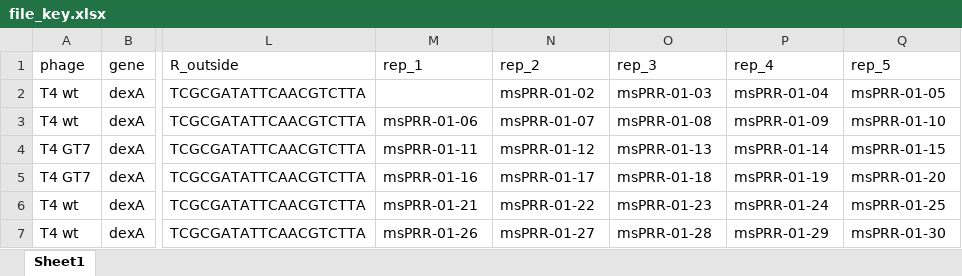
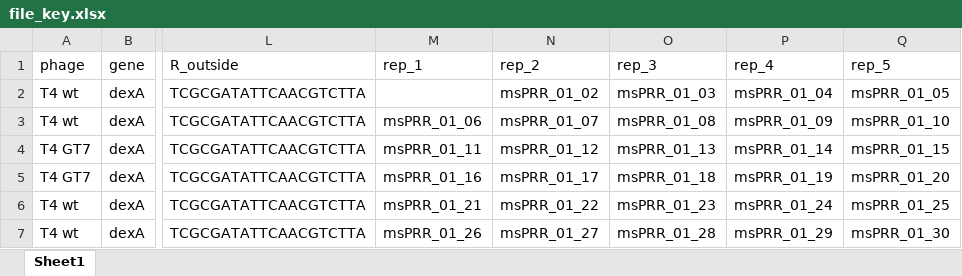
Before and after one commit to Shipman-Lab/Multiplexed_Phage_Recombitrons, an Excel workbook: file_key.xlsx, sheet Sheet1, drawn as a sheet; only a part is shown, gaps mark what is left out; values as stored, in another font and other column widths than the file's, no borders; the diff covers the shown part only; the diff names each change by its address in the sheet, - before the commit and + after, or states it on an @@ line.

Commit message:
msPRR_01 correct file key

```diff
--- a/file_key.xlsx (sheet Sheet1)
+++ b/file_key.xlsx (sheet Sheet1)
-N2 (rep_2): msPRR-01-02
+N2 (rep_2): msPRR_01_02
-O2 (rep_3): msPRR-01-03
+O2 (rep_3): msPRR_01_03
-P2 (rep_4): msPRR-01-04
+P2 (rep_4): msPRR_01_04
-Q2 (rep_5): msPRR-01-05
+Q2 (rep_5): msPRR_01_05
-M3 (rep_1): msPRR-01-06
+M3 (rep_1): msPRR_01_06
-N3 (rep_2): msPRR-01-07
+N3 (rep_2): msPRR_01_07
-O3 (rep_3): msPRR-01-08
+O3 (rep_3): msPRR_01_08
-P3 (rep_4): msPRR-01-09
+P3 (rep_4): msPRR_01_09
-Q3 (rep_5): msPRR-01-10
+Q3 (rep_5): msPRR_01_10
-M4 (rep_1): msPRR-01-11
+M4 (rep_1): msPRR_01_11
-N4 (rep_2): msPRR-01-12
+N4 (rep_2): msPRR_01_12
-O4 (rep_3): msPRR-01-13
+O4 (rep_3): msPRR_01_13
-P4 (rep_4): msPRR-01-14
+P4 (rep_4): msPRR_01_14
-Q4 (rep_5): msPRR-01-15
+Q4 (rep_5): msPRR_01_15
-M5 (rep_1): msPRR-01-16
+M5 (rep_1): msPRR_01_16
-N5 (rep_2): msPRR-01-17
+N5 (rep_2): msPRR_01_17
-O5 (rep_3): msPRR-01-18
+O5 (rep_3): msPRR_01_18
-P5 (rep_4): msPRR-01-19
+P5 (rep_4): msPRR_01_19
-Q5 (rep_5): msPRR-01-20
+Q5 (rep_5): msPRR_01_20
-M6 (rep_1): msPRR-01-21
+M6 (rep_1): msPRR_01_21
-N6 (rep_2): msPRR-01-22
+N6 (rep_2): msPRR_01_22
-O6 (rep_3): msPRR-01-23
+O6 (rep_3): msPRR_01_23
-P6 (rep_4): msPRR-01-24
+P6 (rep_4): msPRR_01_24
-Q6 (rep_5): msPRR-01-25
+Q6 (rep_5): msPRR_01_25
-M7 (rep_1): msPRR-01-26
+M7 (rep_1): msPRR_01_26
-N7 (rep_2): msPRR-01-27
+N7 (rep_2): msPRR_01_27
-O7 (rep_3): msPRR-01-28
+O7 (rep_3): msPRR_01_28
-P7 (rep_4): msPRR-01-29
+P7 (rep_4): msPRR_01_29
-Q7 (rep_5): msPRR-01-30
+Q7 (rep_5): msPRR_01_30
```
Also changed, not shown: 29 edited cells elsewhere in this sheet.
